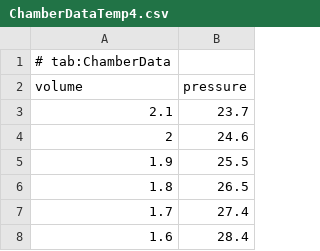
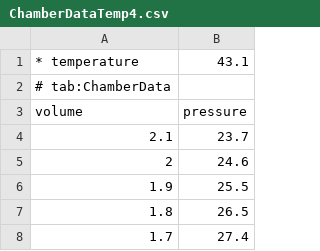
Before and after one commit to MantisLords/Mantis, a CSV file: Mantis.Workspace/C1_Trials/V31_RealGasStateVariables/Data_Smailagic_Karb/Data/ChamberDataTemp4.csv, drawn as a sheet; only a part is shown; the shorter side is filled out with more unchanged rows.

```diff
--- a/Mantis.Workspace/C1_Trials/V31_RealGasStateVariables/Data_Smailagic_Karb/Data/ChamberDataTemp4.csv
+++ b/Mantis.Workspace/C1_Trials/V31_RealGasStateVariables/Data_Smailagic_Karb/Data/ChamberDataTemp4.csv
@@ -1 +1,2 @@
+* temperature,43.1
 # tab:ChamberData
```
Also changed, not shown: Mantis.Workspace/C1_Trials/V31_RealGasStateVariables/Data_Smailagic_Karb/Data/ChamberDataTemp1.csv, Mantis.Workspace/C1_Trials/V31_RealGasStateVariables/Data_Smailagic_Karb/Data/ChamberDataTemp2.csv, 7 other files.
